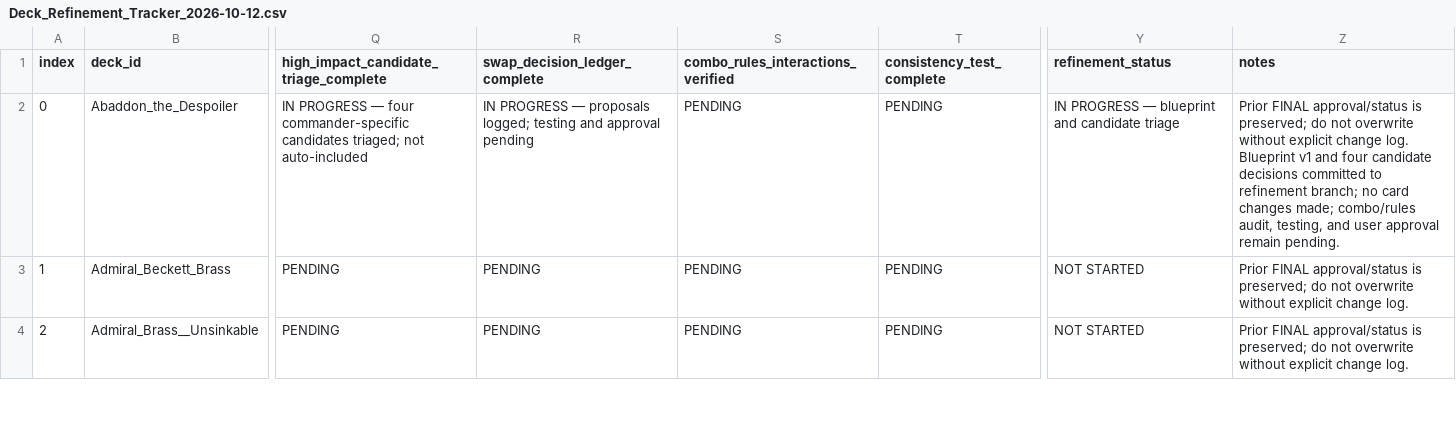
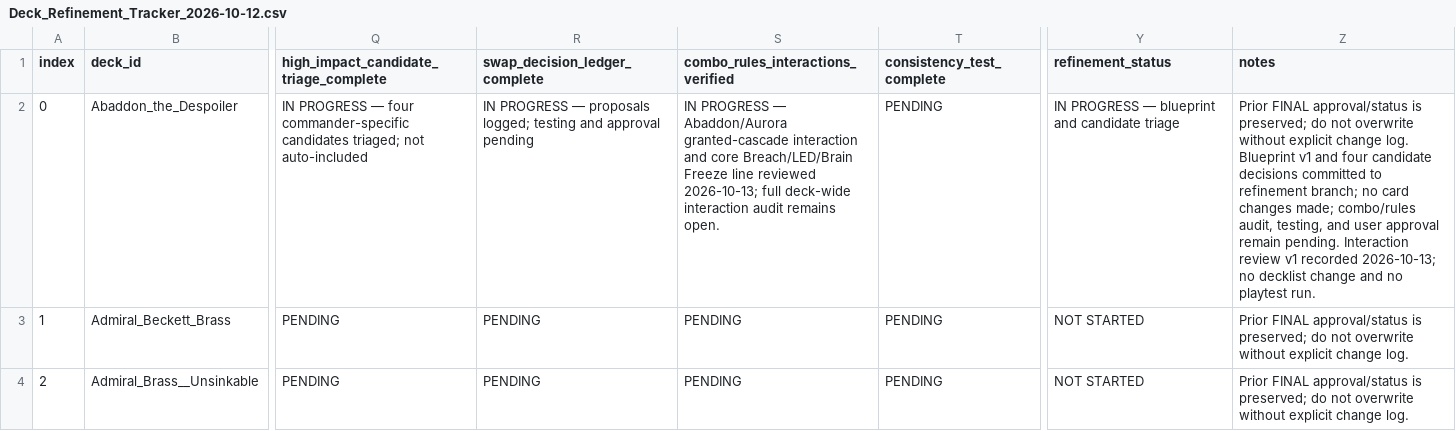
Before and after one commit to corymstover/grixis-commander-encyclopediaGPT, a CSV file: refinement/Deck_Refinement_Tracker_2026-10-12.csv, drawn as a sheet; only a part is shown, gaps mark what is left out; the diff names each change by its address in the sheet, - before the commit and + after, or states it on an @@ line.

Commit message:
Record Abaddon partial rules review without falsely closing full audit

```diff
--- a/refinement/Deck_Refinement_Tracker_2026-10-12.csv
+++ b/refinement/Deck_Refinement_Tracker_2026-10-12.csv
-S2: PENDING
+S2: IN PROGRESS — Abaddon/Aurora granted-cascade interaction and core Breach/LED/Brain Freeze line reviewed 2026-10-13; full deck-wide interaction audit remains open.
-Z2 (notes): …remain pending.
+Z2 (notes): …remain pending. Interaction review v1 recorded 2026-10-13; no decklist change and no playtest run.
```
